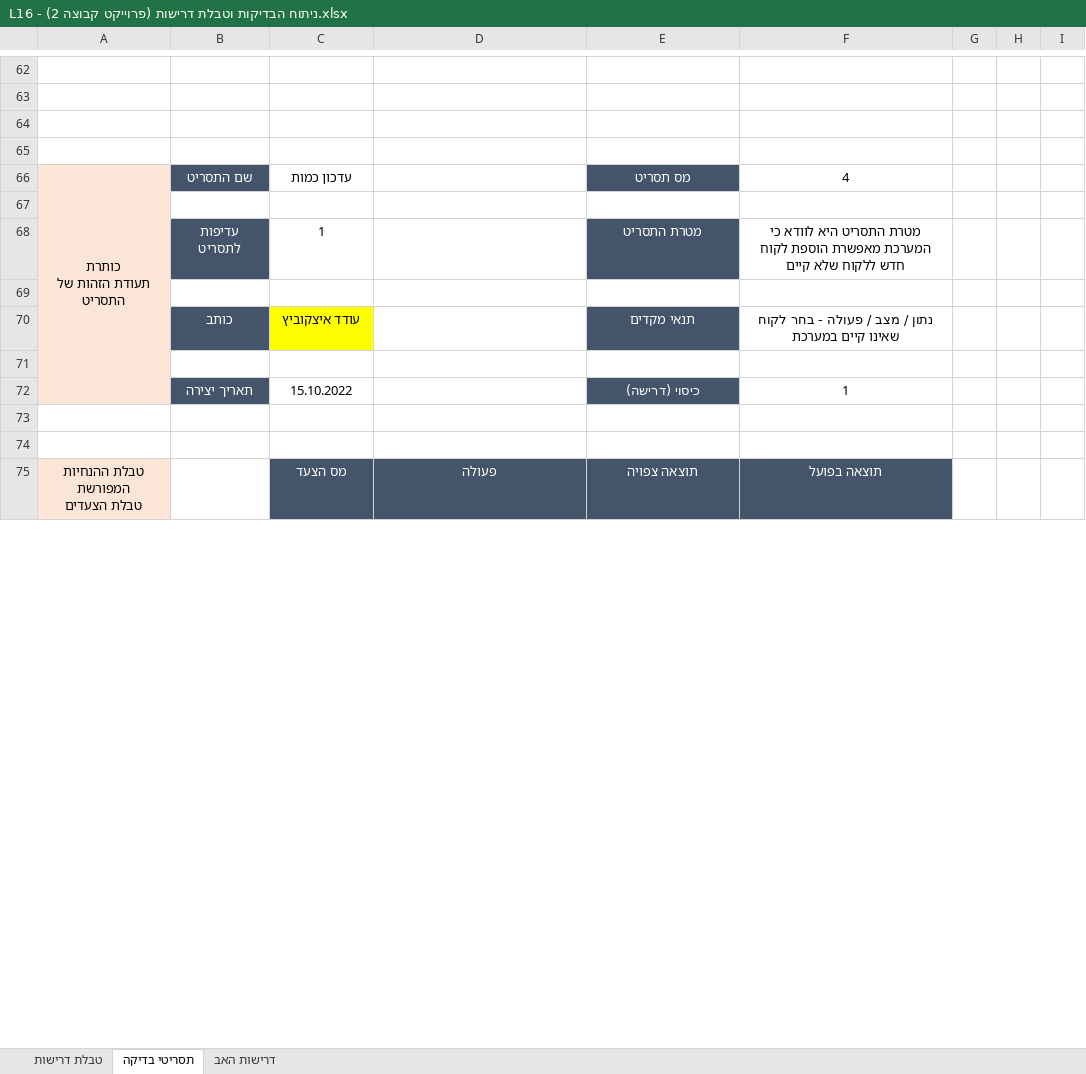
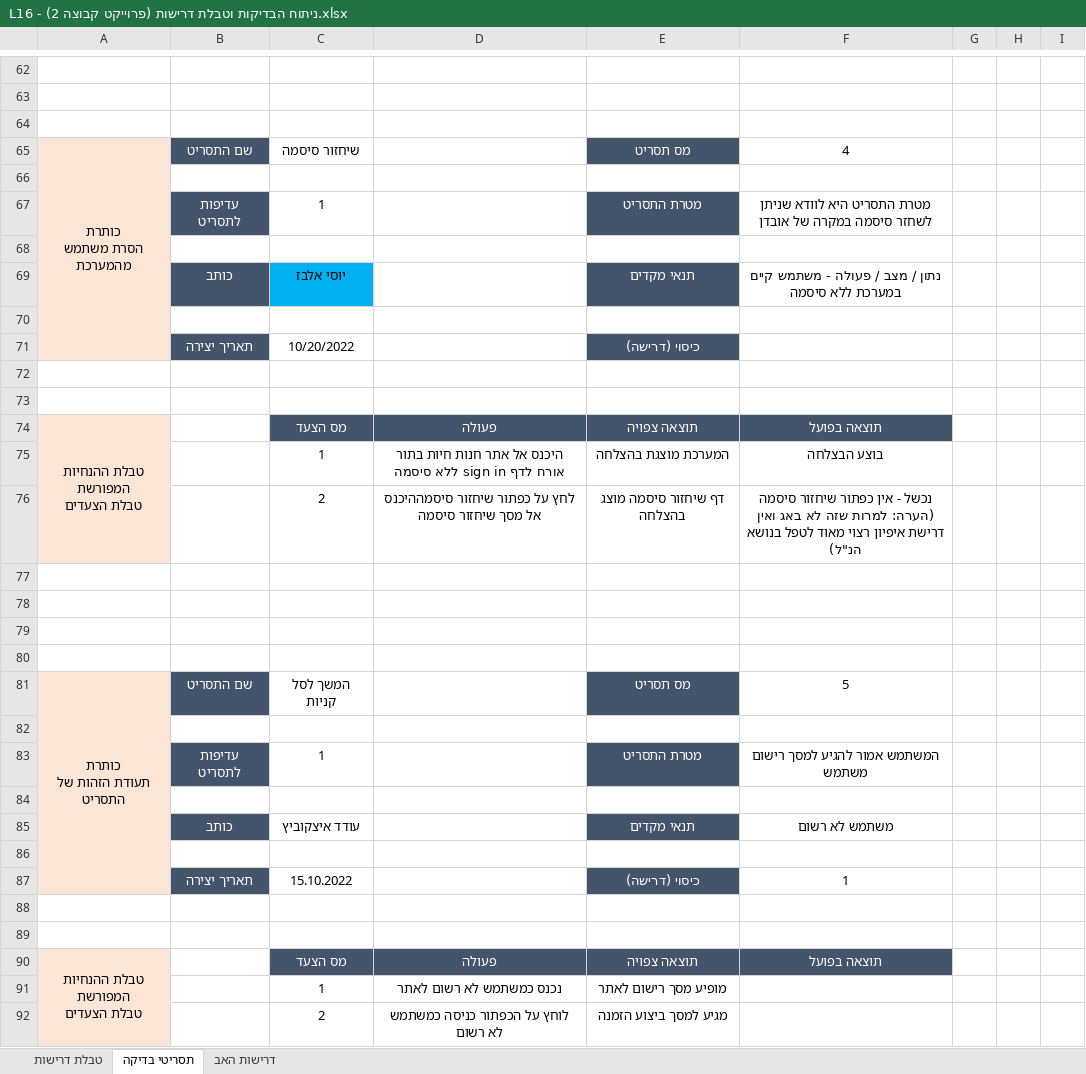
Before and after one commit to yossi-elbaz/HWTEAM2QA, an Excel workbook: L16 - ניתוח הבדיקות וטבלת דרישות (פרוייקט קבוצה 2).xlsx, sheet תסריטי בדיקה, drawn as a sheet; only a part is shown, gaps mark what is left out; values as stored, in another font and other column widths than the file's, no borders; charts and pictures not drawn; removed rows and columns are numbered as before the commit, all else as after; ↵ is a line break in a cell; the diff covers the shown part only; the diff names each change by its address in the sheet, - before the commit and + after, or states it on an @@ line.

```diff
--- a/L16 - ניתוח הבדיקות וטבלת דרישות (פרוייקט קבוצה 2).xlsx (sheet תסריטי בדיקה)
+++ b/L16 - ניתוח הבדיקות וטבלת דרישות (פרוייקט קבוצה 2).xlsx (sheet תסריטי בדיקה)
+row 65: כותרת ↵ הסרת משתמש מהמערכת | שם התסריט | שיחזור סיסמה |  | מס תסריט | 4
-A66 fill: none
+A66 fill: #FBE5D6
-row 66: כותרת ↵ תעודת הזהות של התסריט | שם התסריט | עדכון כמות |  | מס תסריט | 4
+row 67:  | עדיפות לתסריט | 1 |  | מטרת התסריט | מטרת התסריט היא לוודא שניתן לשחזר סיסמה במקרה של אובדן
-row 68:  | עדיפות לתסריט | 1 |  | מטרת התסריט | מטרת התסריט היא לוודא כי המערכת מאפשרת הוספת לקוח חדש ללקוח שלא קיים
+row 69:  | כותב | יוסי אלבז |  | תנאי מקדים | נתון / מצב / פעולה - משתמש קיים במערכת ללא סיסמה
+row 71:  | תאריך יצירה | 10/20/2022 |  | כיסוי (דרישה)
+row 72: (empty)
+row 73: (empty)
+row 74: טבלת ההנחיות המפורשת ↵ טבלת הצעדים |  | מס הצעד | פעולה | תוצאה צפויה | תוצאה בפועל
+row 75:  |  | 1 | היכנס אל אתר חנות חיות בתור אורח לדף sign in ללא סיסמה | המערכת מוצגת בהצלחה | בוצע הבצלחה
+row 76:  |  | 2 | לחץ על כפתור שיחזור סיסמההיכנס אל מסך שיחזור סיסמה | דף שיחזור סיסמה מוצג בהצלחה | נכשל - אין כפתור שיחזור סיסמה (הערה: למרות שזה לא באג ואין דרישת איפיון רצוי מאוד לטפל בנושא הנ"ל)
+row 77: (empty)
+row 78: (empty)
+row 79: (empty)
+row 80: (empty)
+row 81: כותרת ↵ תעודת הזהות של התסריט | שם התסריט | המשך לסל קניות |  | מס תסריט | 5
+row 82: (empty)
+row 83:  | עדיפות לתסריט | 1 |  | מטרת התסריט | המשתמש אמור להגיע למסך רישום משתמש
+row 84: (empty)
-C85 fill: #FFFF00
+C85 fill: none
-F85: נתון / מצב / פעולה - בחר לקוח שאינו קיים במערכת
+F85: משתמש לא רשום
-A75:A80 merged
+A90:A97 merged
+row 91:  |  | 1 | נכנס כמשתמש לא רשום לאתר | מופיע מסך רישום לאתר
+row 92:  |  | 2 | לוחץ על הכפתור כניסה כמשתמש לא רשום | מגיע למסך ביצוע הזמנה
```
Also changed, not shown: 55 added rows, 11 edited cells and cell formats elsewhere in this sheet, sheet טבלת דרישות, sheet דרישות האב, 1 other file.
